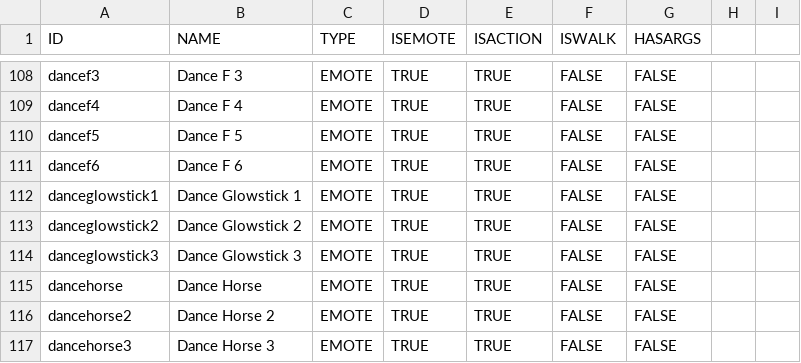
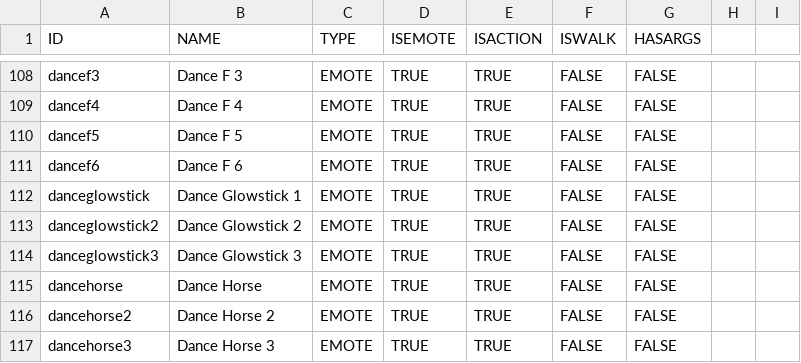
Before and after one commit to Maximebaker/Emace-Airoh, a CSV file: DevFile.csv, drawn as a sheet; only a part is shown, gaps mark what is left out.

Commit message:
Fix Spelling Word

```diff
--- a/DevFile.csv
+++ b/DevFile.csv
@@ -111,3 +111,3 @@ dancef5,Dance F 5,EMOTE,TRUE,TRUE,FALSE,FALSE
 dancef6,Dance F 6,EMOTE,TRUE,TRUE,FALSE,FALSE
-danceglowstick1,Dance Glowstick 1,EMOTE,TRUE,TRUE,FALSE,FALSE
+danceglowstick,Dance Glowstick 1,EMOTE,TRUE,TRUE,FALSE,FALSE
 danceglowstick2,Dance Glowstick 2,EMOTE,TRUE,TRUE,FALSE,FALSE
```
